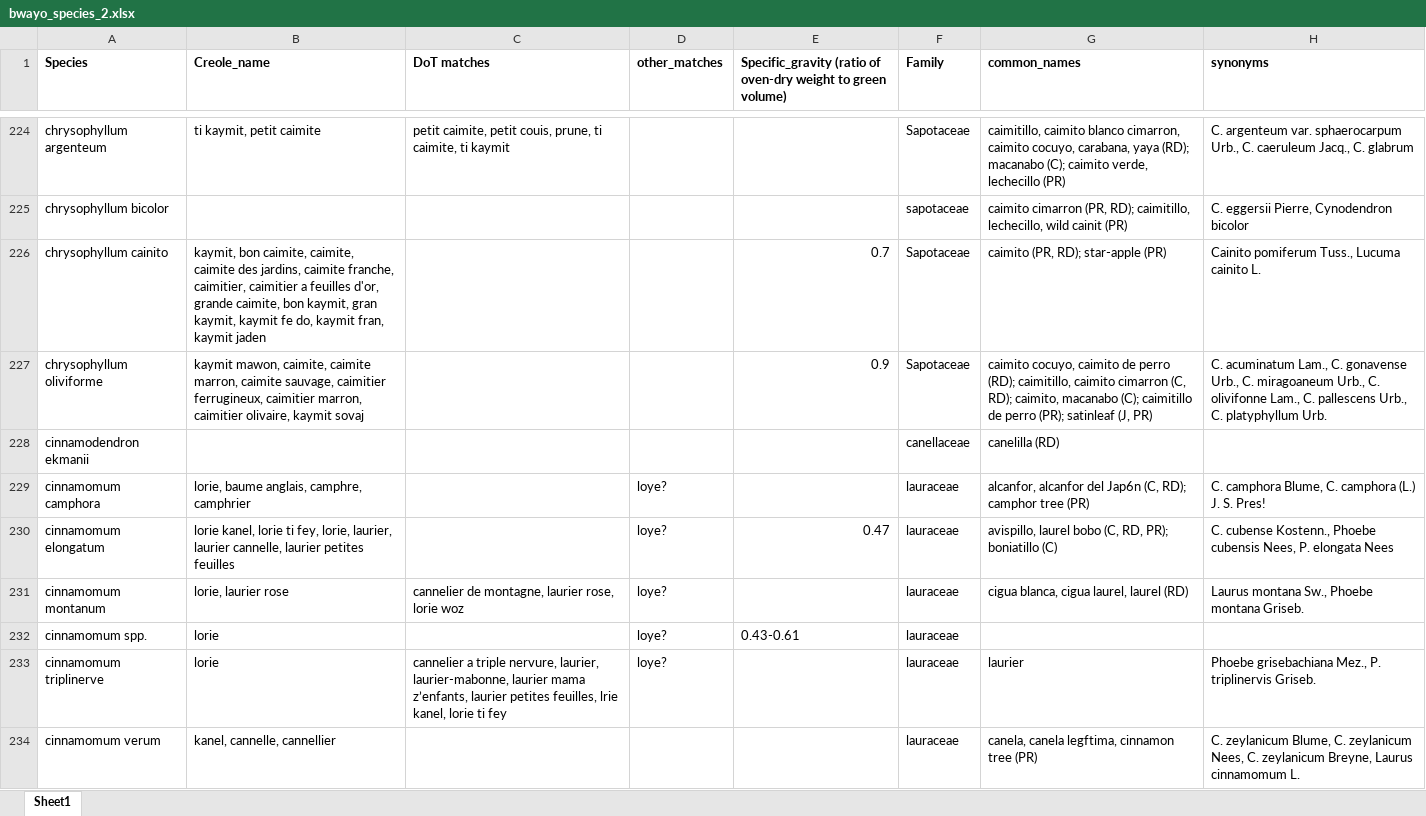
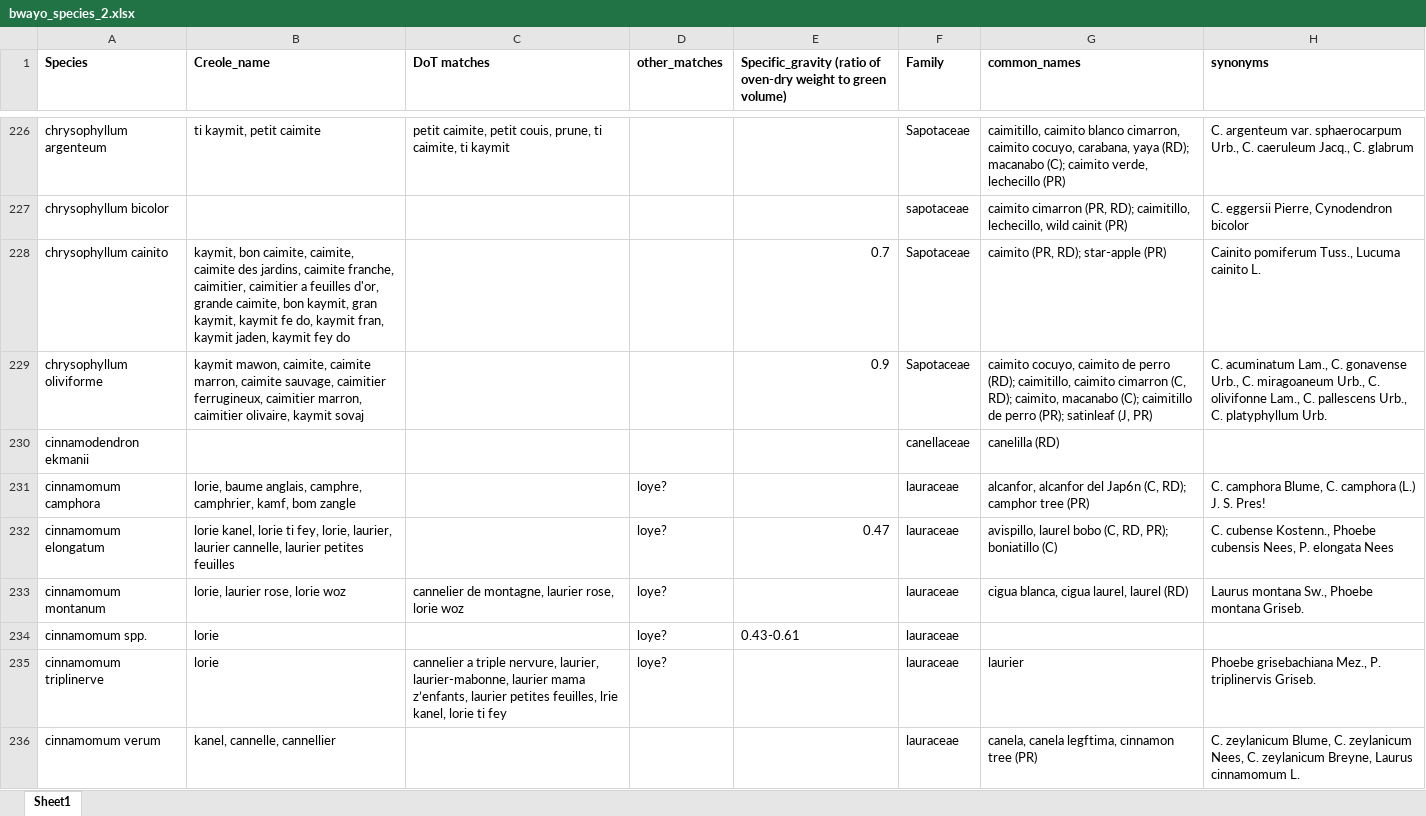
Before and after one commit to emilysturdivant/biomass-espanola, an Excel workbook: data/bwayo_species_2.xlsx, sheet Sheet1, drawn as a sheet; only a part is shown, gaps mark what is left out; values as stored, in another font and other column widths than the file's, no borders; charts and pictures not drawn; addresses are those after the commit; the diff covers the shown part only; the diff names each change by its address in the sheet, - before the commit and + after, or states it on an @@ line.

Commit message:
Get all creole names for species in bwayo_species_2 and cross-check with standardize_commonnames.

```diff
--- a/data/bwayo_species_2.xlsx (sheet Sheet1)
+++ b/data/bwayo_species_2.xlsx (sheet Sheet1)
-B228 (Creole_name): …fran, kaymit jaden
+B228 (Creole_name): …fran, kaymit jaden, kaymit fey do
-B231 (Creole_name): …anglais, camphre, camphrier
+B231 (Creole_name): …anglais, camphre, camphrier, kamf, bom zangle
-B233 (Creole_name): lorie, laurier rose
+B233 (Creole_name): lorie, laurier rose, lorie woz
```
Also changed, not shown: 19 added rows, 2 removed rows, 281 edited cells and cell formats elsewhere in this sheet, charts or pictures, 2 other files.
